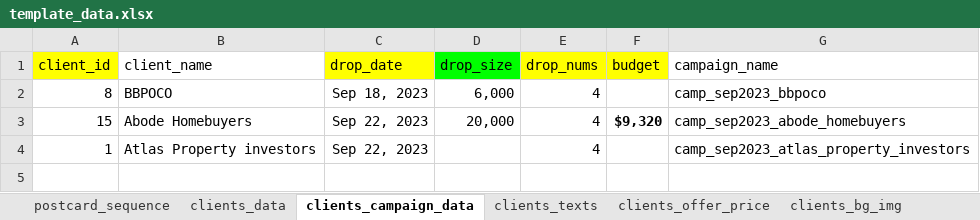
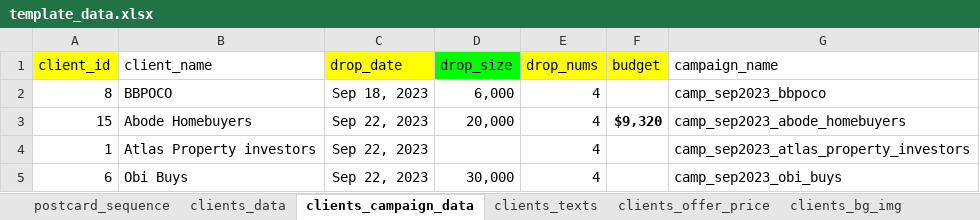
Before and after one commit to ignacioaraya1995/direct_mail_V2, an Excel workbook: input/template_data.xlsx, sheet clients_campaign_data, drawn as a sheet; values as stored, in another font and other column widths than the file's, no borders; charts and pictures and table styles not drawn; the diff names each change by its address in the sheet, - before the commit and + after, or states it on an @@ line.

```diff
--- a/input/template_data.xlsx (sheet clients_campaign_data)
+++ b/input/template_data.xlsx (sheet clients_campaign_data)
+row 5: 6 | Obi Buys | Sep 22, 2023 | 30,000 | 4 |  | camp_sep2023_obi_buys
```
Also changed, not shown: sheet clients_logos, sheet clients_data, 7 other files.
